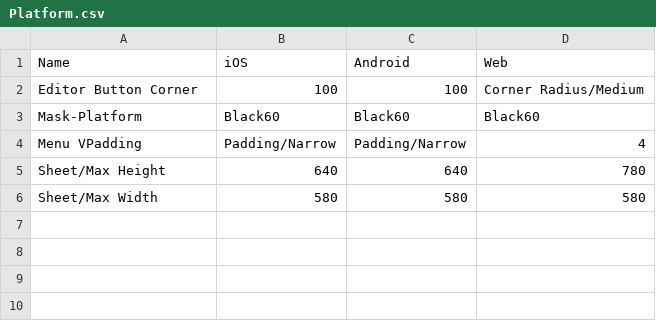
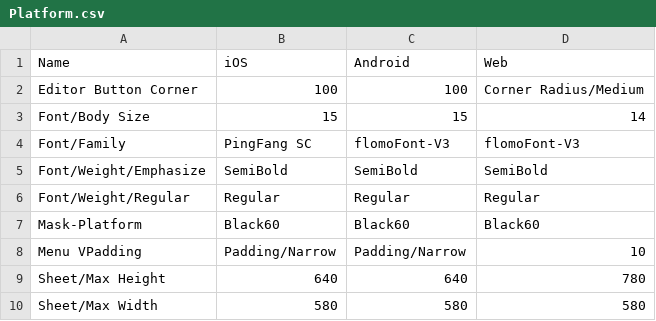
Before and after one commit to XuWeinan123/WallyDesignResources, a CSV file: flomo/Platform.csv, drawn as a sheet.

```diff
--- a/flomo/Platform.csv
+++ b/flomo/Platform.csv
@@ -2,4 +2,8 @@
 "Editor Button Corner", "100", "100", "Corner Radius/Medium"
+"Font/Body Size", "15", "15", "14"
+"Font/Family", "PingFang SC", "flomoFont-V3", "flomoFont-V3"
+"Font/Weight/Emphasize", "SemiBold", "SemiBold", "SemiBold"
+"Font/Weight/Regular", "Regular", "Regular", "Regular"
 "Mask-Platform", "Black60", "Black60", "Black60"
-"Menu VPadding", "Padding/Narrow", "Padding/Narrow", "4"
+"Menu VPadding", "Padding/Narrow", "Padding/Narrow", "10"
 "Sheet/Max Height", "640", "640", "780"
```
Also changed, not shown: flomo/Color Primitives.csv, flomo/Color Tokens.csv, 6 other files.
